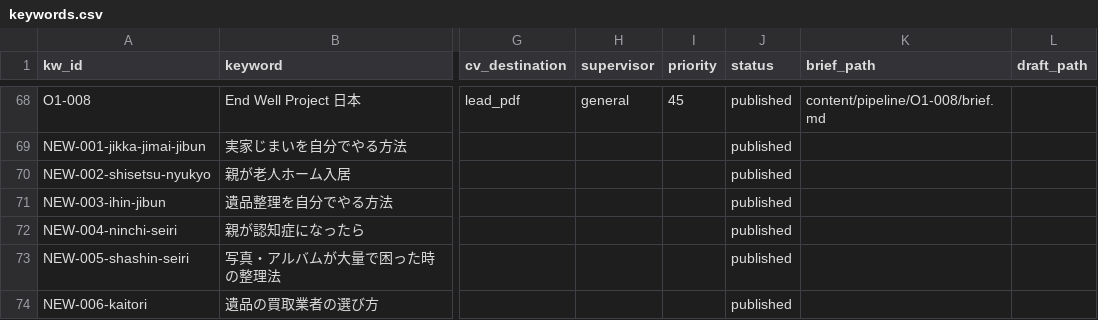
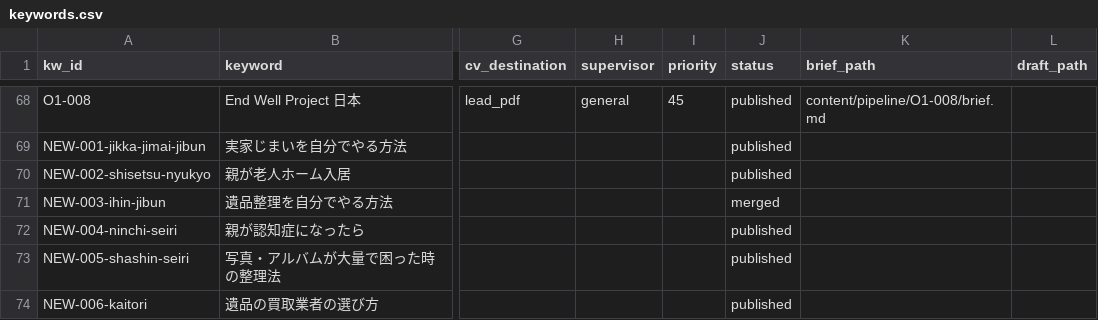
Before and after one commit to kbrysk/fureaino-oka, a CSV file: content/pipeline/keywords.csv, drawn as a sheet; only a part is shown, gaps mark what is left out; the diff names each change by its address in the sheet, - before the commit and + after, or states it on an @@ line.

```diff
--- a/content/pipeline/keywords.csv
+++ b/content/pipeline/keywords.csv
-J71 (status): published
+J71 (status): merged
```
Also changed, not shown: 1 other file.
